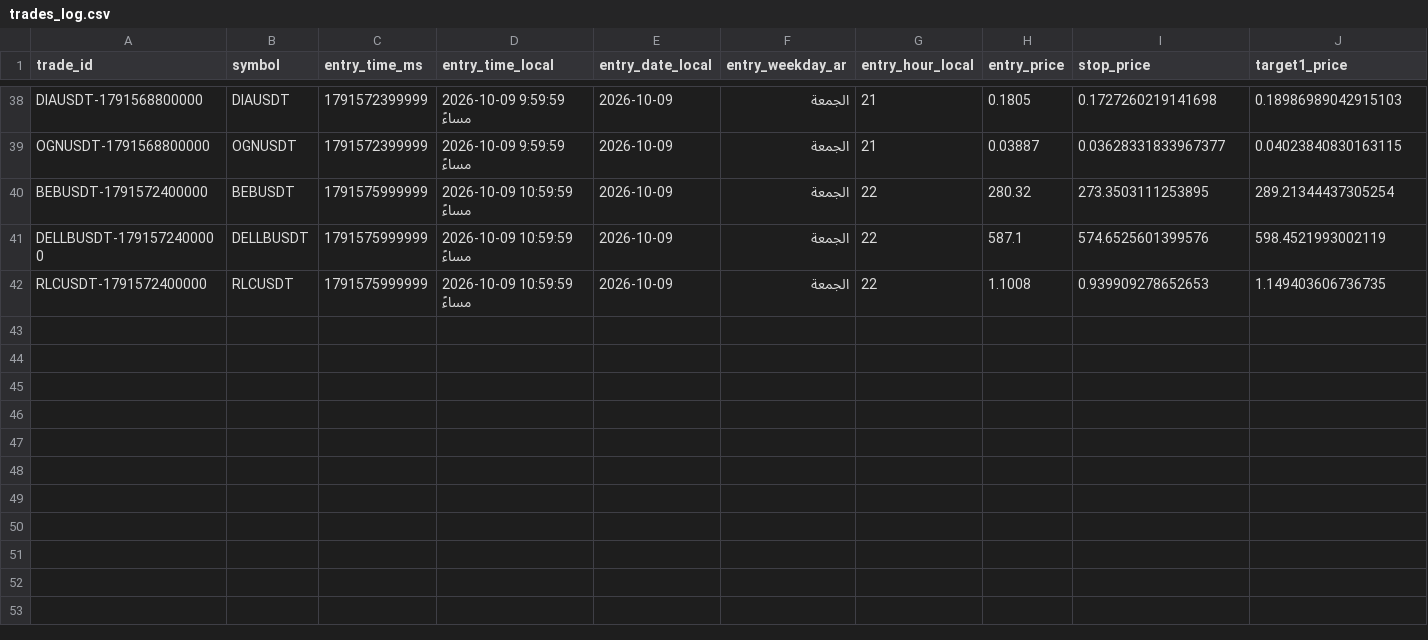
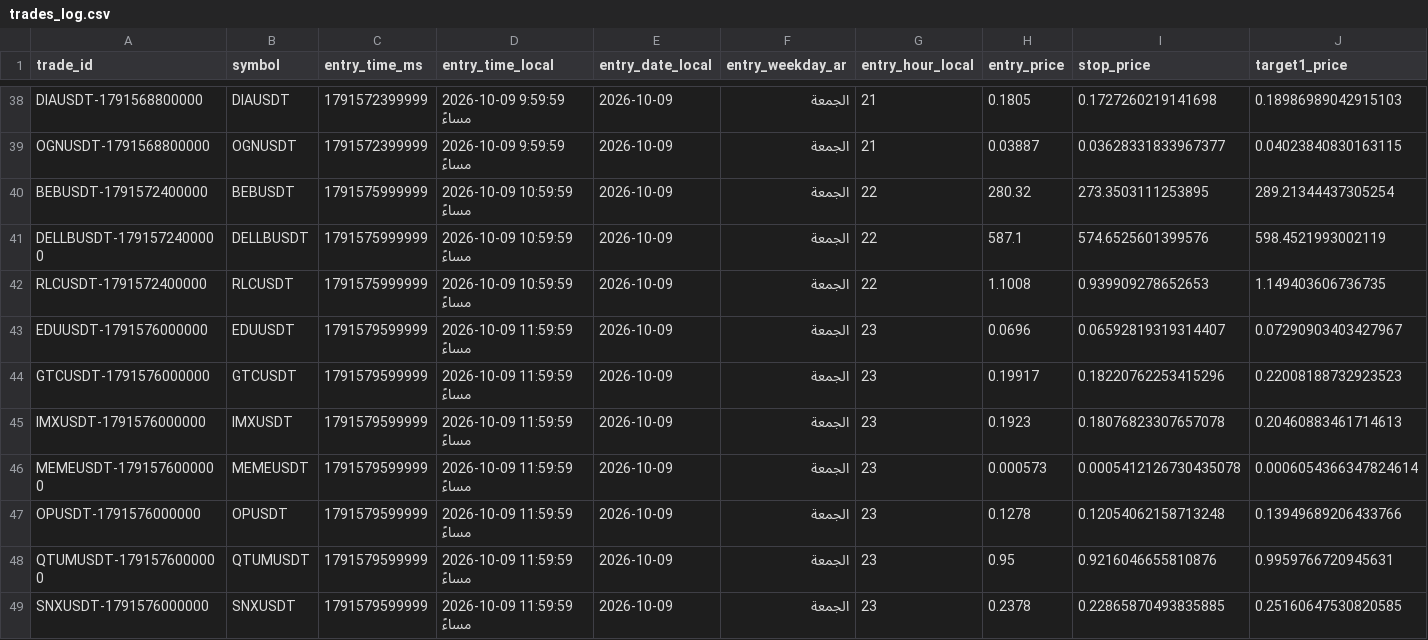
Before and after one commit to turky4500/binance-spot-usdt-signal-bot, a CSV file: data/trades_log.csv, drawn as a sheet; only a part is shown, gaps mark what is left out; rows hold the shown columns only; the diff names each change by its address in the sheet, - before the commit and + after, or states it on an @@ line.

```diff
--- a/data/trades_log.csv
+++ b/data/trades_log.csv
+row 43: EDUUSDT-1791576000000 | EDUUSDT | 1791579599999 | 2026-10-09 11:59:59 مساءً | 2026-10-09 | الجمعة | 23 | 0.0696 | 0.06592819319314407 | 0.07290903403427967
+row 44: GTCUSDT-1791576000000 | GTCUSDT | 1791579599999 | 2026-10-09 11:59:59 مساءً | 2026-10-09 | الجمعة | 23 | 0.19917 | 0.18220762253415296 | 0.22008188732923523
+row 45: IMXUSDT-1791576000000 | IMXUSDT | 1791579599999 | 2026-10-09 11:59:59 مساءً | 2026-10-09 | الجمعة | 23 | 0.1923 | 0.18076823307657078 | 0.20460883461714613
+row 46: MEMEUSDT-1791576000000 | MEMEUSDT | 1791579599999 | 2026-10-09 11:59:59 مساءً | 2026-10-09 | الجمعة | 23 | 0.000573 | 0.0005412126730435078 | 0.0006054366347824614
+row 47: OPUSDT-1791576000000 | OPUSDT | 1791579599999 | 2026-10-09 11:59:59 مساءً | 2026-10-09 | الجمعة | 23 | 0.1278 | 0.12054062158713248 | 0.13949689206433766
+row 48: QTUMUSDT-1791576000000 | QTUMUSDT | 1791579599999 | 2026-10-09 11:59:59 مساءً | 2026-10-09 | الجمعة | 23 | 0.95 | 0.9216046655810876 | 0.9959766720945631
+row 49: SNXUSDT-1791576000000 | SNXUSDT | 1791579599999 | 2026-10-09 11:59:59 مساءً | 2026-10-09 | الجمعة | 23 | 0.2378 | 0.22865870493835885 | 0.25160647530820585
```
Also changed, not shown: 2 other files.
